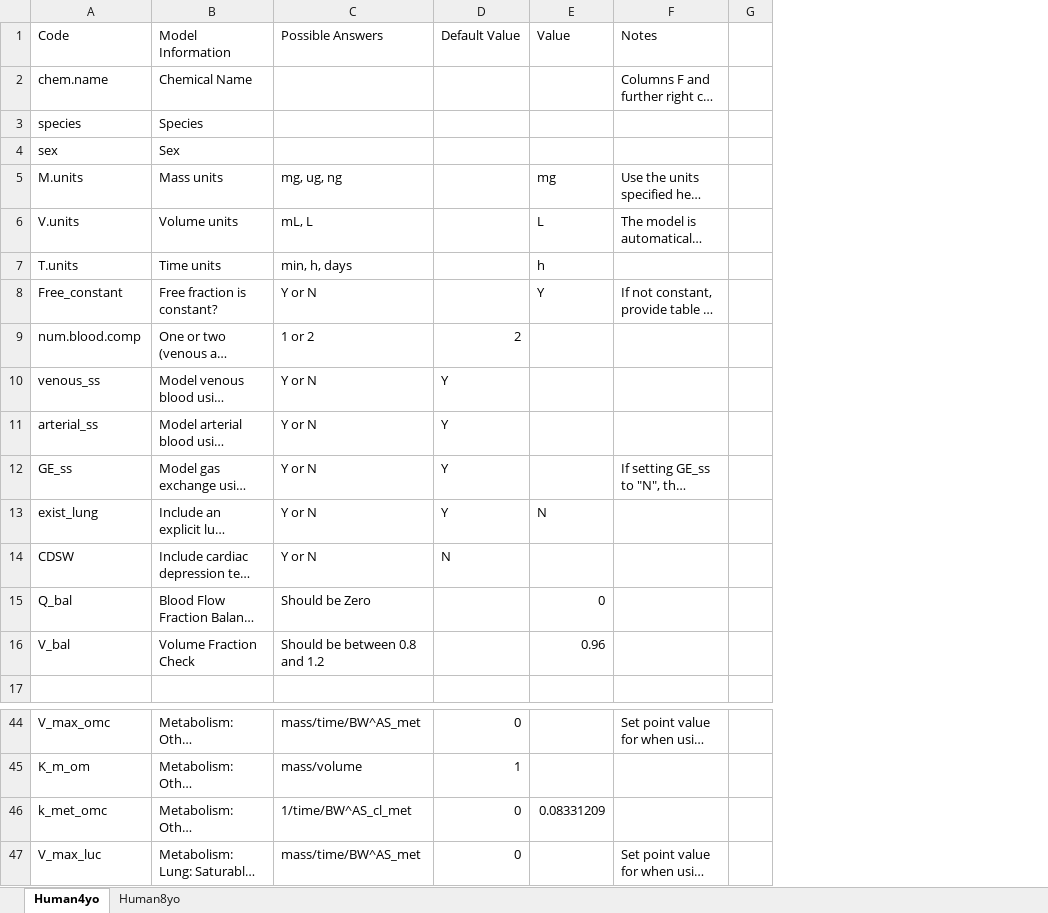
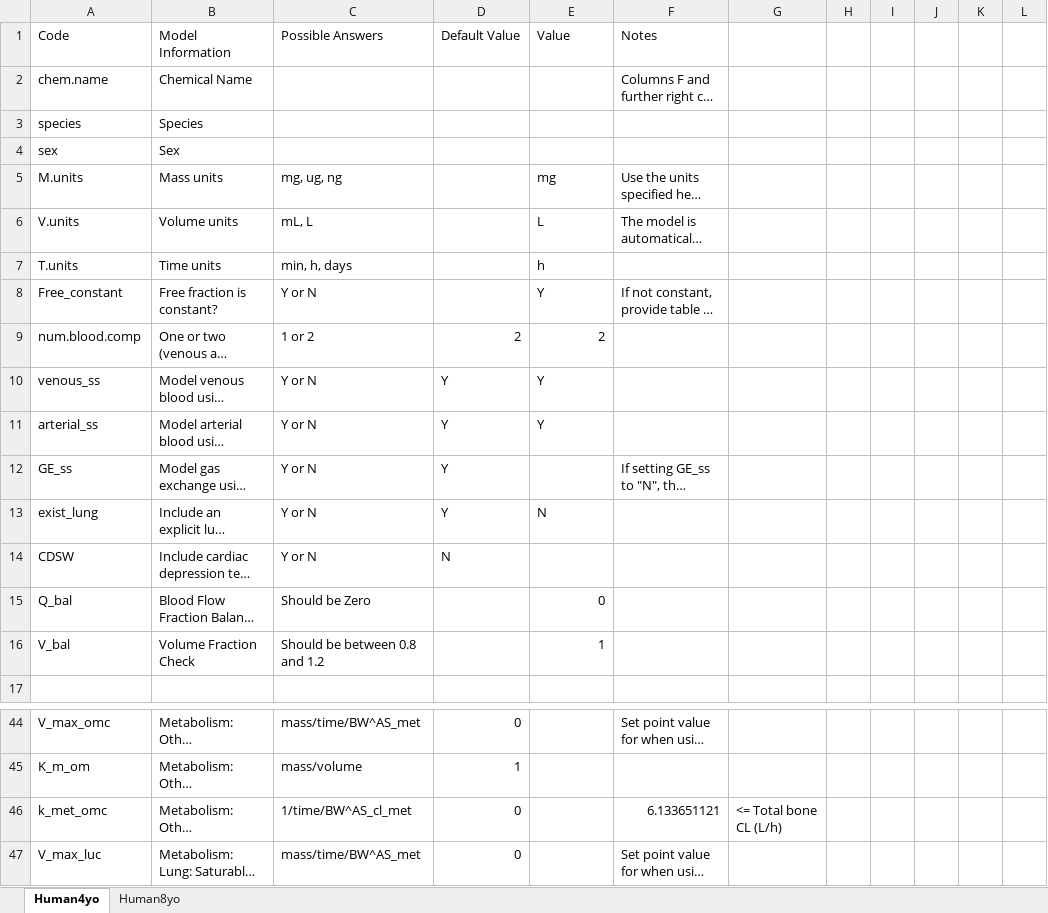
Before and after one commit to schlossman/PBPK_Model_Template_Mod, an Excel workbook: Inputs/F_template_parameters_Model.xlsx, sheet Human4yo, drawn as a sheet; only a part is shown, gaps mark what is left out; long unchanged cells end in …; values as stored, in another font and other column widths than the file's, no cell formats; conditional formats not drawn; the diff covers the shown part only; the diff names each change by its address in the sheet, - before the commit and + after, or states it on an @@ line.

```diff
--- a/Inputs/F_template_parameters_Model.xlsx (sheet Human4yo)
+++ b/Inputs/F_template_parameters_Model.xlsx (sheet Human4yo)
+column G, row 46: <= Total bone CL (L/h)
+column I, empty
+column J, empty
+column K, empty
+column L, empty
-E9: (empty)
+E9: 2
-E10:E11: (empty)
+E10:E11: Y
-E16: 0.96
+E16: 1
-E46: 0.08331209
+E46: (empty)
-F46: (empty)
+F46: 6.133651121
```
Also changed, not shown: 35 edited cells elsewhere in this sheet, sheet Human8yo, cell formats, Inputs/F_template_parameters_Exposure.xlsx.
